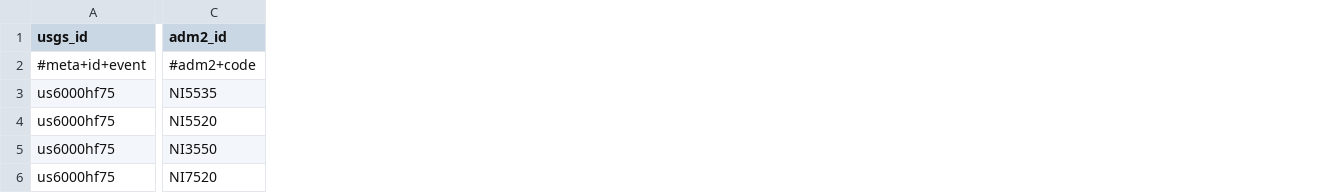
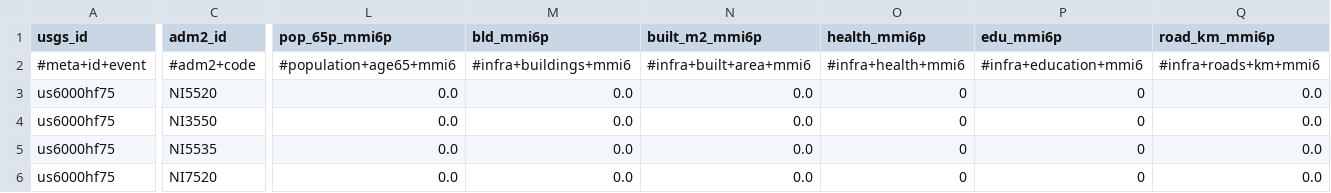
Before and after one commit to sforero77/CENTINELA, a CSV file: reports/us6000hf75/adm2.csv, drawn as a sheet; only a part is shown, gaps mark what is left out; addresses are those after the commit; the diff covers the shown part only; the diff names each change by its address in the sheet, - before the commit and + after, or states it on an @@ line.

Commit message:
P3: reporte de us6000hf75

```diff
--- a/reports/us6000hf75/adm2.csv
+++ b/reports/us6000hf75/adm2.csv
+column L (pop_65p_mmi6p), rows 2-4: #population+age65+mmi6 | 0.0 | 0.0; row 6: 0.0
+column M (bld_mmi6p), rows 2-4: #infra+buildings+mmi6 | 0.0 | 0.0; row 6: 0.0
+column N (built_m2_mmi6p), rows 2-4: #infra+built+area+mmi6 | 0.0 | 0.0; row 6: 0.0
+column O (health_mmi6p), rows 2-4: #infra+health+mmi6 | 0 | 0; row 6: 0
+column P (edu_mmi6p), rows 2-4: #infra+education+mmi6 | 0 | 0; row 6: 0
+column Q (road_km_mmi6p), rows 2-4: #infra+roads+km+mmi6 | 0.0 | 0.0; row 6: 0.0
@@ row 3 moved to row 5: us6000hf75 @@
```
Also changed, not shown: 1 added column elsewhere in this file, 7 other files.
